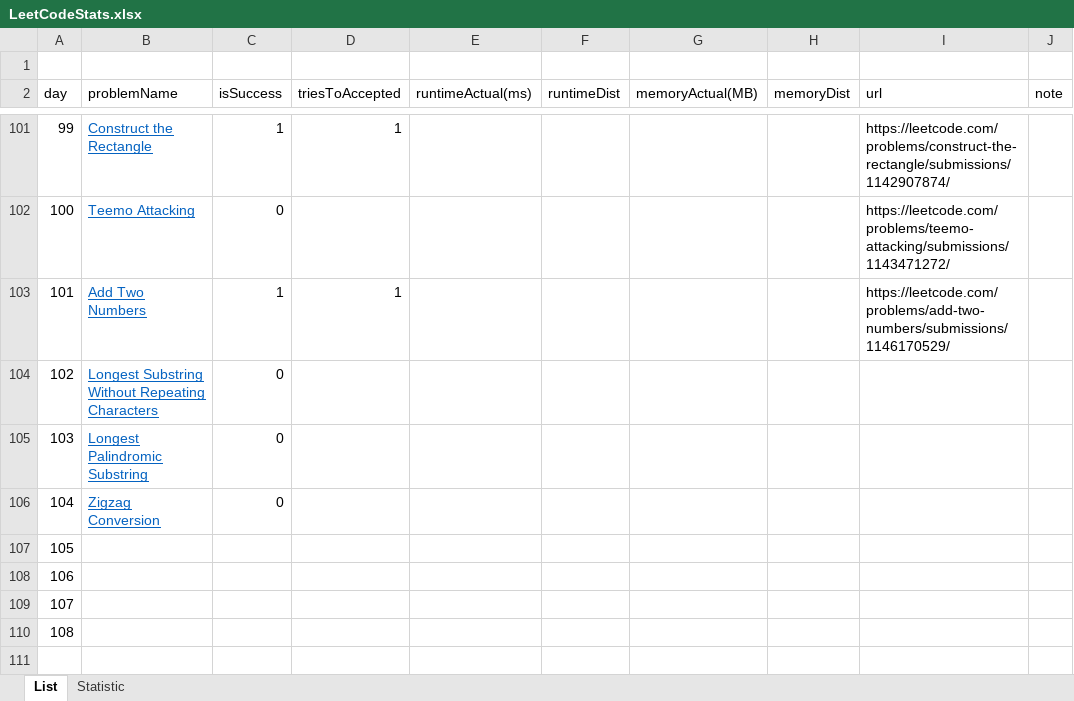
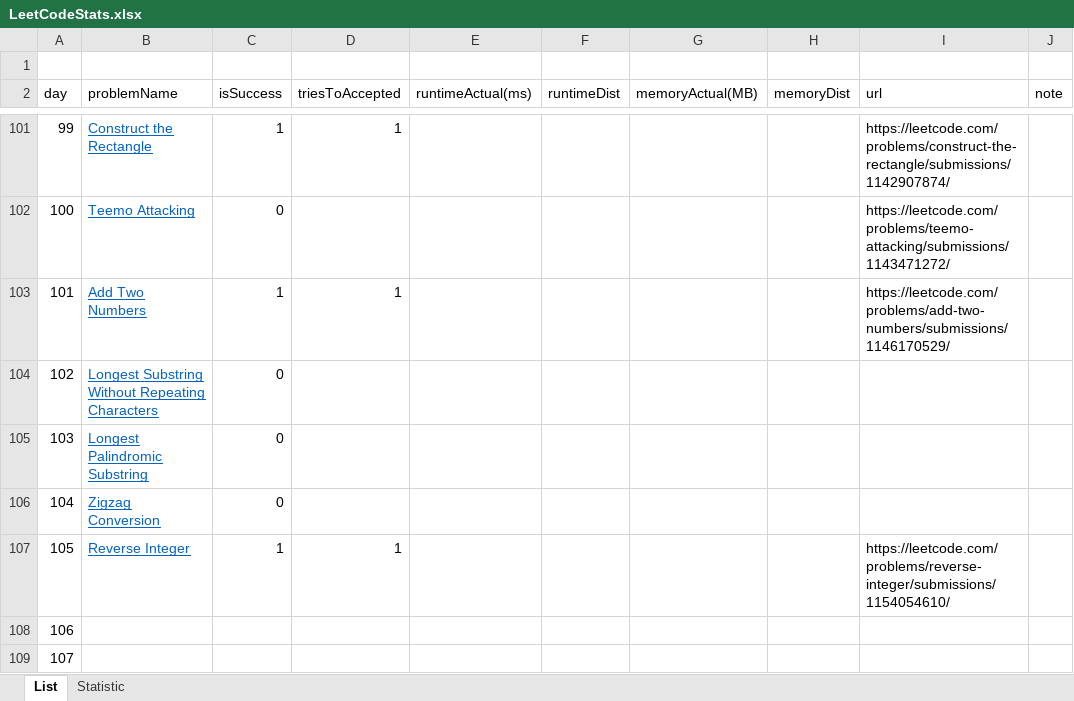
Before and after one commit to dkang919/CodingPractice, an Excel workbook: LeetCodeStats.xlsx, sheet List, drawn as a sheet; only a part is shown, gaps mark what is left out; the shorter side is filled out with more unchanged rows; values as stored, in another font and other column widths than the file's, no borders; the diff names each change by its address in the sheet, - before the commit and + after, or states it on an @@ line.

```diff
--- a/LeetCodeStats.xlsx (sheet List)
+++ b/LeetCodeStats.xlsx (sheet List)
-B107 (problemName): (empty)
+B107 (problemName): Reverse Integer
-C107 (isSuccess): (empty)
+C107 (isSuccess): 1
-D107 (triesToAccepted): (empty)
+D107 (triesToAccepted): 1
-I107 (url): (empty)
+I107 (url): https://leetcode.com/problems/reverse-integer/submissions/1154054610/
```
Also changed, not shown: sheet Statistic, 1 other file.
